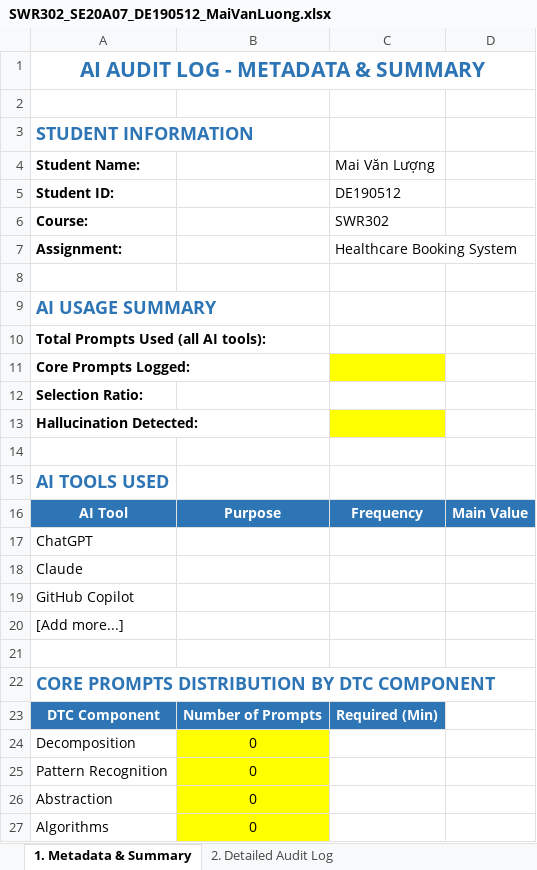
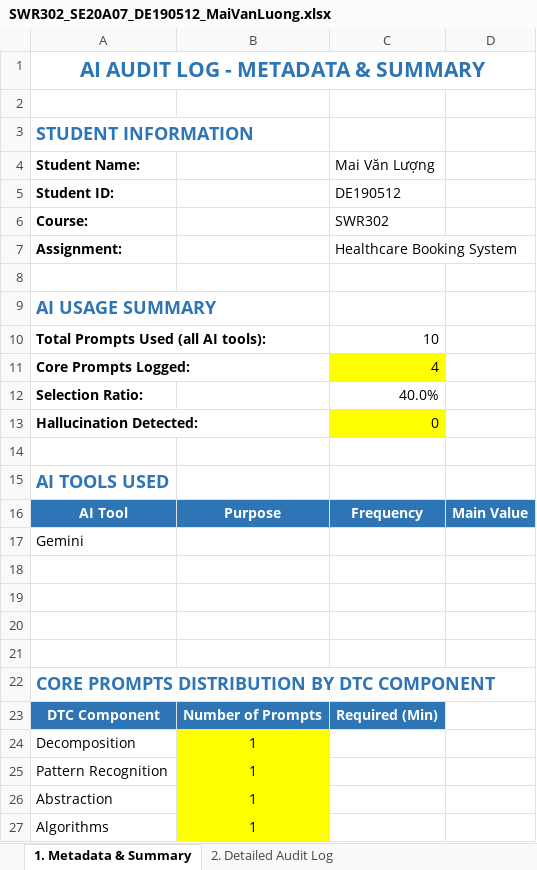
Before and after one commit to FUSU26SWR302/ai-audit-log-MaiLuong1906, an Excel workbook: SWR302_SE20A07_DE190512_MaiVanLuong.xlsx, sheet 1. Metadata & Summary, drawn as a sheet; values as stored, in another font and other column widths than the file's, no borders; the diff names each change by its address in the sheet, - before the commit and + after, or states it on an @@ line.

Commit message:
Update column envidence

```diff
--- a/SWR302_SE20A07_DE190512_MaiVanLuong.xlsx (sheet 1. Metadata & Summary)
+++ b/SWR302_SE20A07_DE190512_MaiVanLuong.xlsx (sheet 1. Metadata & Summary)
-C10 (Mai Văn Lượng): (empty)
+C10 (Mai Văn Lượng): 10
-C11 (Mai Văn Lượng): (empty)
+C11 (Mai Văn Lượng): 4
-C12 (Mai Văn Lượng): (empty)
+C12 (Mai Văn Lượng): 40.0%
-C13 (Mai Văn Lượng): (empty)
+C13 (Mai Văn Lượng): 0
-A17 (Student Name:): ChatGPT
+A17 (Student Name:): Gemini
-A18 (Student Name:): Claude
+A18 (Student Name:): (empty)
-A19 (Student Name:): GitHub Copilot
+A19 (Student Name:): (empty)
-A20 (Student Name:): [Add more...]
+A20 (Student Name:): (empty)
-B24:B27: 0
+B24:B27: 1
```
Also changed, not shown: sheet 2. Detailed Audit Log, 1 other file.
